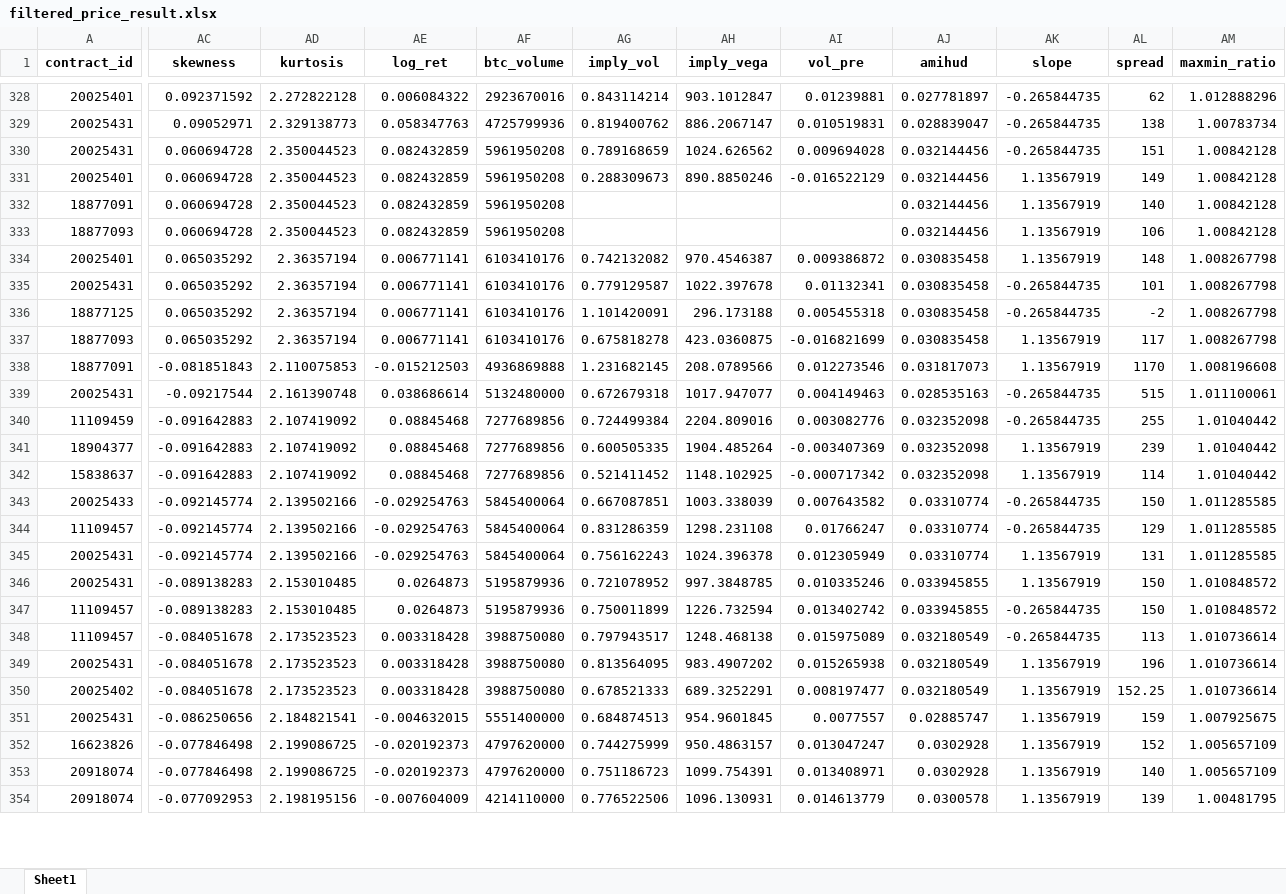
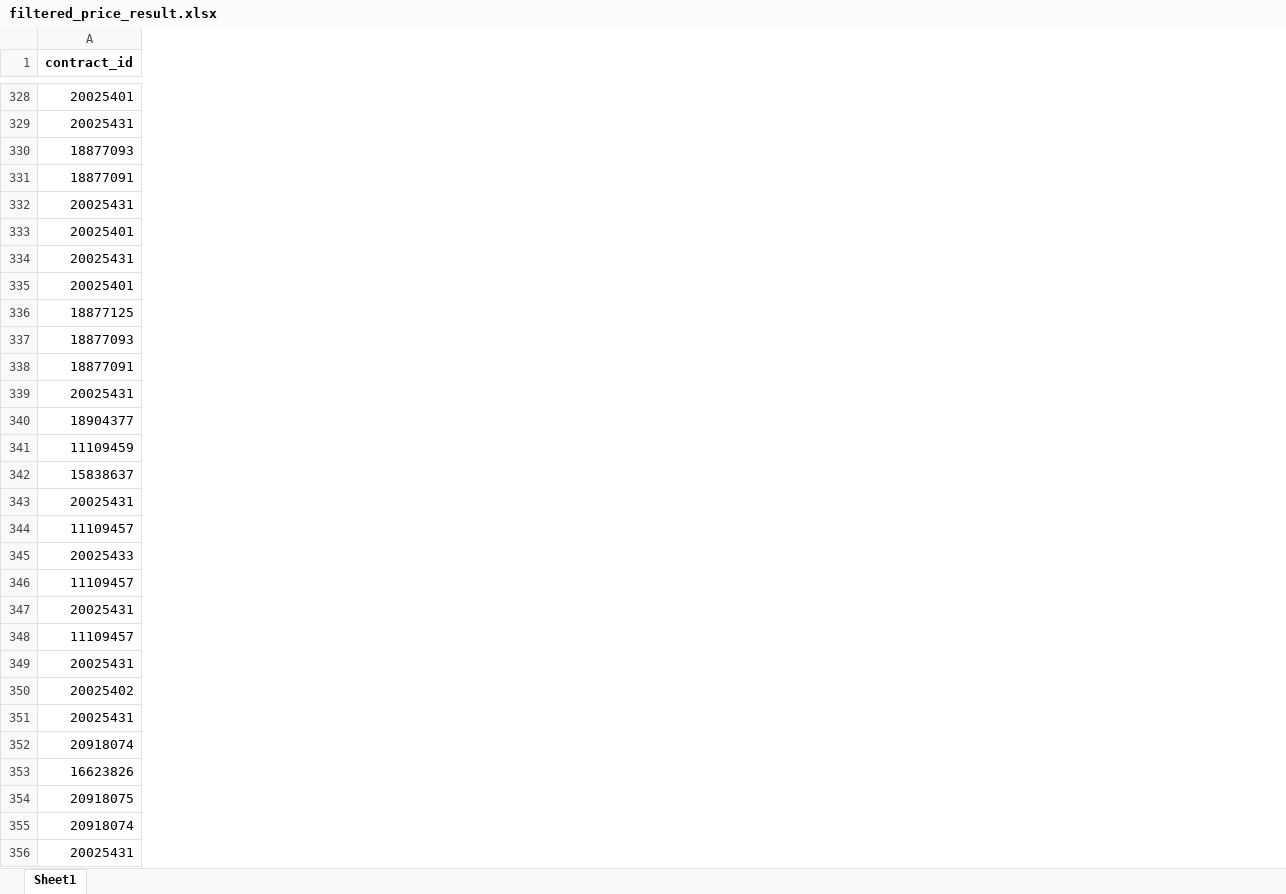
Before and after one commit to daigangfan/bitcoin-option, an Excel workbook: new_data/filtered_price_result.xlsx, sheet Sheet1, drawn as a sheet; only a part is shown, gaps mark what is left out; values as stored, in another font and other column widths than the file's, no borders; removed rows and columns are numbered as before the commit, all else as after; the diff covers the shown part only; the diff names each change by its address in the sheet, - before the commit and + after, or states it on an @@ line.

```diff
--- a/new_data/filtered_price_result.xlsx (sheet Sheet1)
+++ b/new_data/filtered_price_result.xlsx (sheet Sheet1)
-column AC (skewness), rows 328-331: 0.092371592 | 0.09052971 | 0.060694728 | 0.060694728; row 334: 0.065035292; rows 336-340: 0.065035292 | 0.065035292 | -0.081851843 | -0.09217544 | -0.091642883; rows 342-343: -0.091642883 | -0.092145774; row 346: -0.089138283; rows 348-352: -0.084051678 | -0.084051678 | -0.084051678 | -0.086250656 | -0.077846498; row 354: -0.077092953
-column AD (kurtosis), rows 328-331: 2.272822128 | 2.329138773 | 2.350044523 | 2.350044523; row 334: 2.36357194; rows 336-340: 2.36357194 | 2.36357194 | 2.110075853 | 2.161390748 | 2.107419092; rows 342-343: 2.107419092 | 2.139502166; row 346: 2.153010485; rows 348-352: 2.173523523 | 2.173523523 | 2.173523523 | 2.184821541 | 2.199086725; row 354: 2.198195156
-column AE (log_ret), rows 328-331: 0.006084322 | 0.058347763 | 0.082432859 | 0.082432859; row 334: 0.006771141; rows 336-340: 0.006771141 | 0.006771141 | -0.015212503 | 0.038686614 | 0.08845468; rows 342-343: 0.08845468 | -0.029254763; row 346: 0.0264873; rows 348-352: 0.003318428 | 0.003318428 | 0.003318428 | -0.004632015 | -0.020192373; row 354: -0.007604009
-column AF (btc_volume), rows 328-331: 2923670016 | 4725799936 | 5961950208 | 5961950208; row 334: 6103410176; rows 336-340: 6103410176 | 6103410176 | 4936869888 | 5132480000 | 7277689856; rows 342-343: 7277689856 | 5845400064; row 346: 5195879936; rows 348-352: 3988750080 | 3988750080 | 3988750080 | 5551400000 | 4797620000; row 354: 4214110000
-column AG (imply_vol), rows 328-331: 0.843114214 | 0.819400762 | 0.789168659 | 0.288309673; row 334: 0.742132082; rows 336-340: 1.101420091 | 0.675818278 | 1.231682145 | 0.672679318 | 0.724499384; rows 342-343: 0.521411452 | 0.667087851; row 346: 0.721078952; rows 348-352: 0.797943517 | 0.813564095 | 0.678521333 | 0.684874513 | 0.744275999; row 354: 0.776522506
-column AH (imply_vega), rows 328-331: 903.1012847 | 886.2067147 | 1024.626562 | 890.8850246; row 334: 970.4546387; rows 336-340: 296.173188 | 423.0360875 | 208.0789566 | 1017.947077 | 2204.809016; rows 342-343: 1148.102925 | 1003.338039; row 346: 997.3848785; rows 348-352: 1248.468138 | 983.4907202 | 689.3252291 | 954.9601845 | 950.4863157; row 354: 1096.130931
-column AI (vol_pre), rows 328-331: 0.01239881 | 0.010519831 | 0.009694028 | -0.016522129; row 334: 0.009386872; rows 336-340: 0.005455318 | -0.016821699 | 0.012273546 | 0.004149463 | 0.003082776; rows 342-343: -0.000717342 | 0.007643582; row 346: 0.010335246; rows 348-352: 0.015975089 | 0.015265938 | 0.008197477 | 0.0077557 | 0.013047247; row 354: 0.014613779
-column AJ (amihud), rows 328-331: 0.027781897 | 0.028839047 | 0.032144456 | 0.032144456; row 334: 0.030835458; rows 336-340: 0.030835458 | 0.030835458 | 0.031817073 | 0.028535163 | 0.032352098; rows 342-343: 0.032352098 | 0.03310774; row 346: 0.033945855; rows 348-352: 0.032180549 | 0.032180549 | 0.032180549 | 0.02885747 | 0.0302928; row 354: 0.0300578
-column AK (slope), rows 328-331: -0.265844735 | -0.265844735 | -0.265844735 | 1.13567919; row 334: 1.13567919; rows 336-340: -0.265844735 | 1.13567919 | 1.13567919 | -0.265844735 | -0.265844735; rows 342-343: 1.13567919 | -0.265844735; row 346: 1.13567919; rows 348-352: -0.265844735 | 1.13567919 | 1.13567919 | 1.13567919 | 1.13567919; row 354: 1.13567919
-column AL (spread), rows 328-331: 62 | 138 | 151 | 149; row 334: 148; rows 336-340: -2 | 117 | 1170 | 515 | 255; rows 342-343: 114 | 150; row 346: 150; rows 348-352: 113 | 196 | 152.25 | 159 | 152; row 354: 139
-column AM (maxmin_ratio), rows 328-331: 1.012888296 | 1.00783734 | 1.00842128 | 1.00842128; row 334: 1.008267798; rows 336-340: 1.008267798 | 1.008267798 | 1.008196608 | 1.011100061 | 1.01040442; rows 342-343: 1.01040442 | 1.011285585; row 346: 1.010848572; rows 348-352: 1.010736614 | 1.010736614 | 1.010736614 | 1.007925675 | 1.005657109; row 354: 1.00481795
@@ row 333 moved to row 330: 18877093 @@
@@ row 332 moved to row 331: 18877091 @@
@@ row 335 moved to row 334: 20025431 @@
@@ row 341 moved to row 340: 18904377 @@
@@ row 345 moved to row 343: 20025431 @@
@@ row 347 moved to row 346: 11109457 @@
@@ row 353 moved to row 352: 20918074 @@
@@ row 358 moved to row 354: 20918075 @@
@@ row 357 moved to row 356: 20025431 @@
```
Also changed, not shown: 171 moved rows elsewhere in this sheet, new_data/data_for_regression.xlsx, new_data/filtered_out.xlsx, 22 other files.
